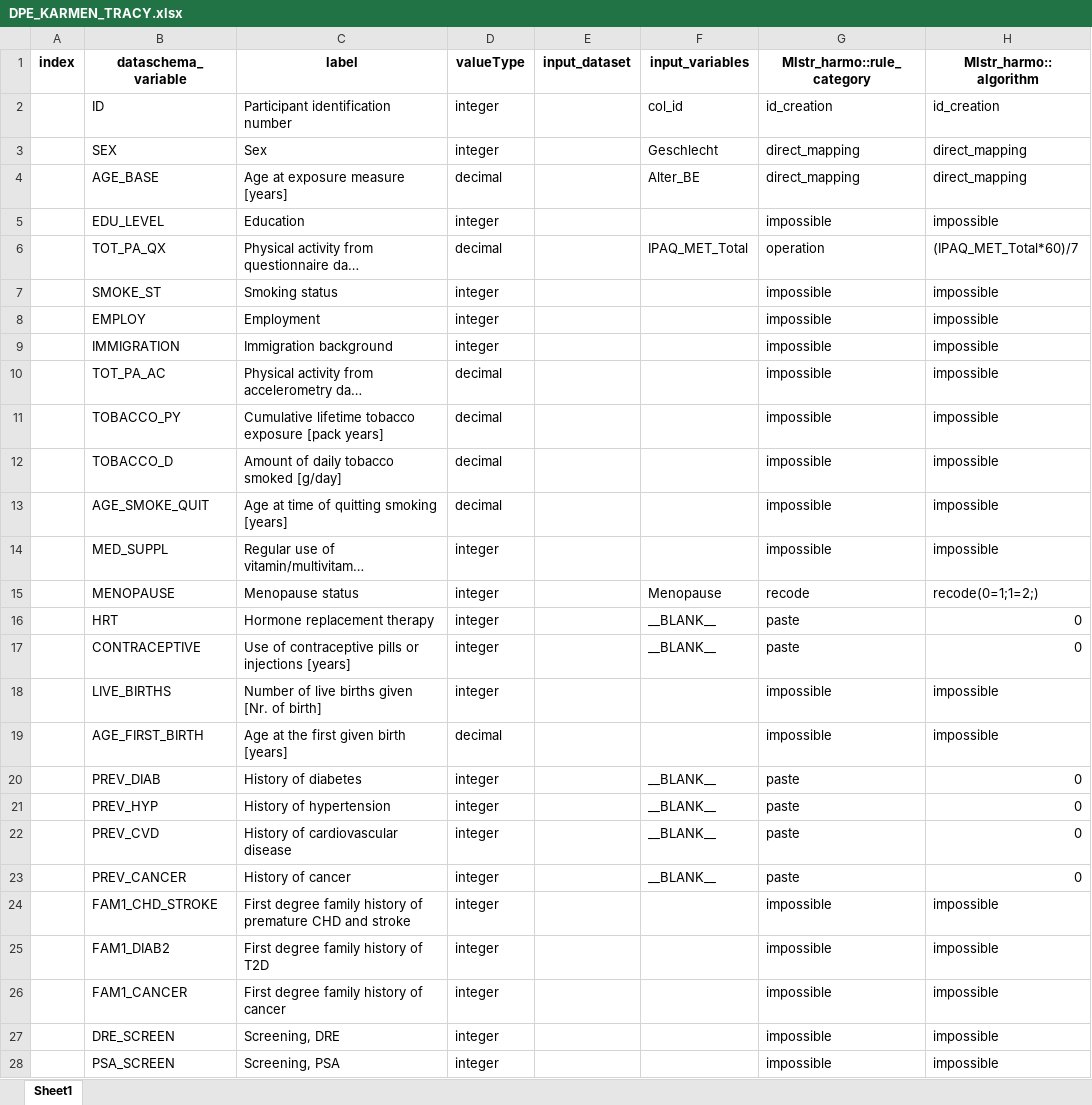
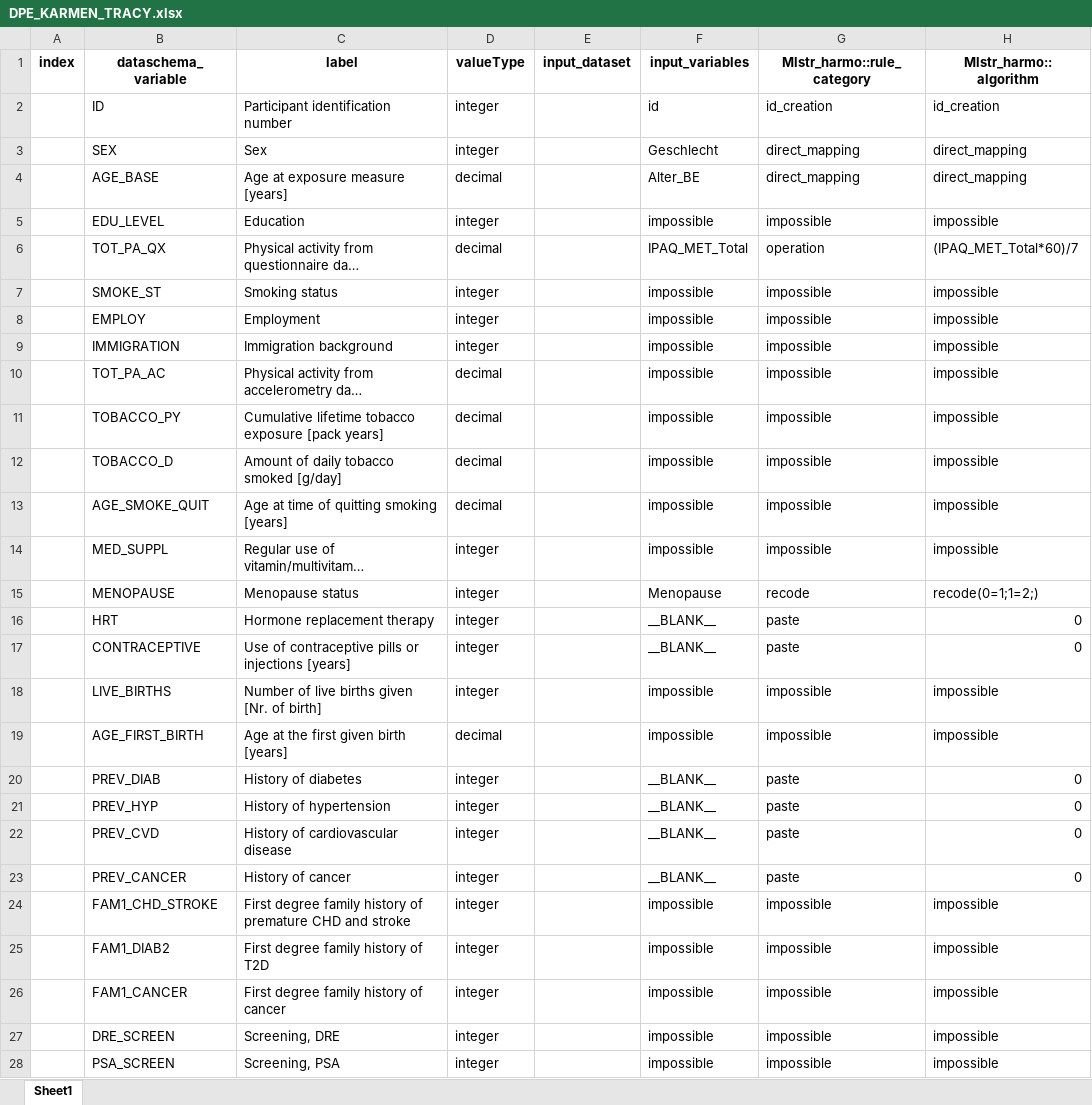
Before and after one commit to nfdi4health/use-cases-harmonisation, an Excel workbook: Tracy/DPE_KARMEN_TRACY.xlsx, sheet Sheet1, drawn as a sheet; only a part is shown; long unchanged cells end in …; values as stored, in another font and other column widths than the file's, no borders; the diff covers the shown part only; the diff names each change by its address in the sheet, - before the commit and + after, or states it on an @@ line.

Commit message:
filled out "input_variables" where blank and col_id to id

```diff
--- a/Tracy/DPE_KARMEN_TRACY.xlsx (sheet Sheet1)
+++ b/Tracy/DPE_KARMEN_TRACY.xlsx (sheet Sheet1)
-F2 (input_variables): col_id
+F2 (input_variables): id
-F5 (input_variables): (empty)
+F5 (input_variables): impossible
-F7:F14 (input_variables): (empty)
+F7:F14 (input_variables): impossible
-F18:F19 (input_variables): (empty)
+F18:F19 (input_variables): impossible
-F24:F28 (input_variables): (empty)
+F24:F28 (input_variables): impossible
```
Also changed, not shown: 31 edited cells elsewhere in this sheet.
